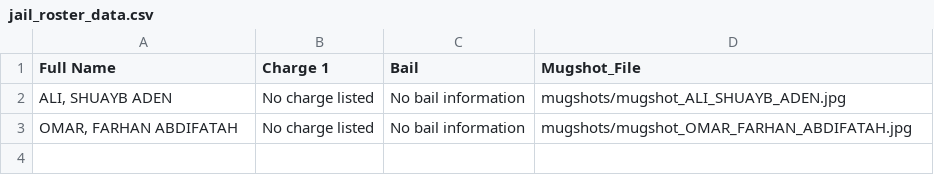
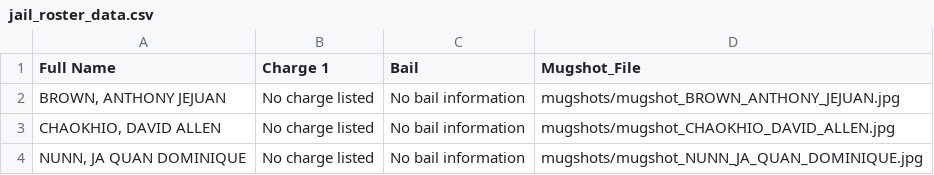
Before and after one commit to ryanjhermes/minneapolismugshots, a CSV file: jail_roster_data.csv, drawn as a sheet.

```diff
--- a/jail_roster_data.csv
+++ b/jail_roster_data.csv
@@ -1,3 +1,4 @@
 Full Name,Charge 1,Bail,Mugshot_File
-"ALI, SHUAYB ADEN",No charge listed,No bail information,mugshots/mugshot_ALI_SHUAYB_ADEN.jpg
-"OMAR, FARHAN ABDIFATAH",No charge listed,No bail information,mugshots/mugshot_OMAR_FARHAN_ABDIFATAH.jpg
+"BROWN, ANTHONY JEJUAN",No charge listed,No bail information,mugshots/mugshot_BROWN_ANTHONY_JEJUAN.jpg
+"CHAOKHIO, DAVID ALLEN",No charge listed,No bail information,mugshots/mugshot_CHAOKHIO_DAVID_ALLEN.jpg
+"NUNN, JA QUAN DOMINIQUE",No charge listed,No bail information,mugshots/mugshot_NUNN_JA_QUAN_DOMINIQUE.jpg
```
Also changed, not shown: 4 other files.
